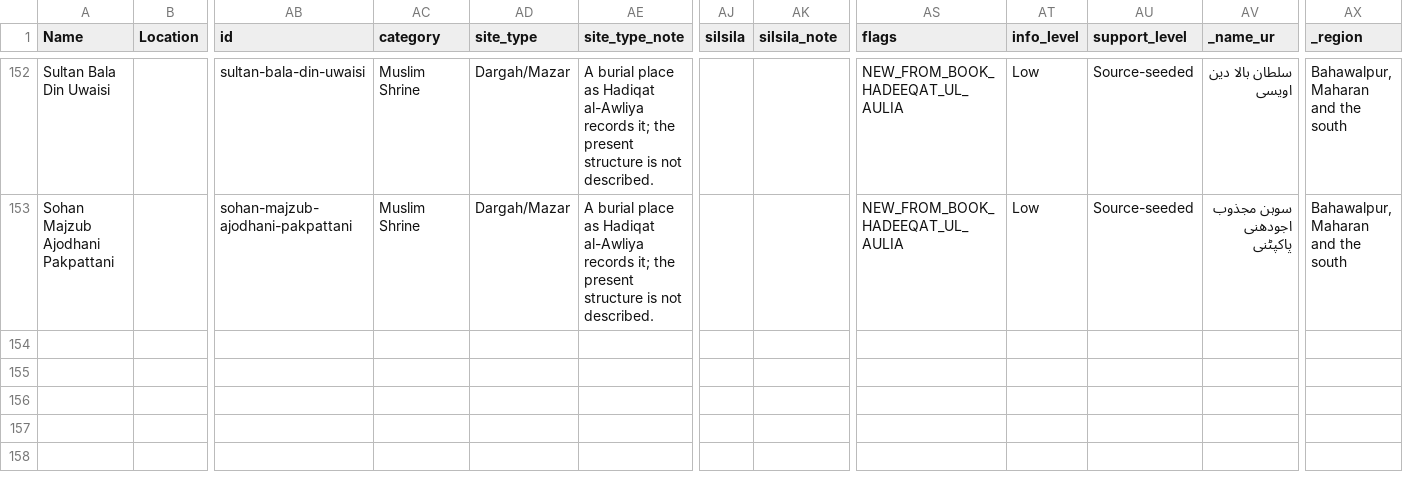
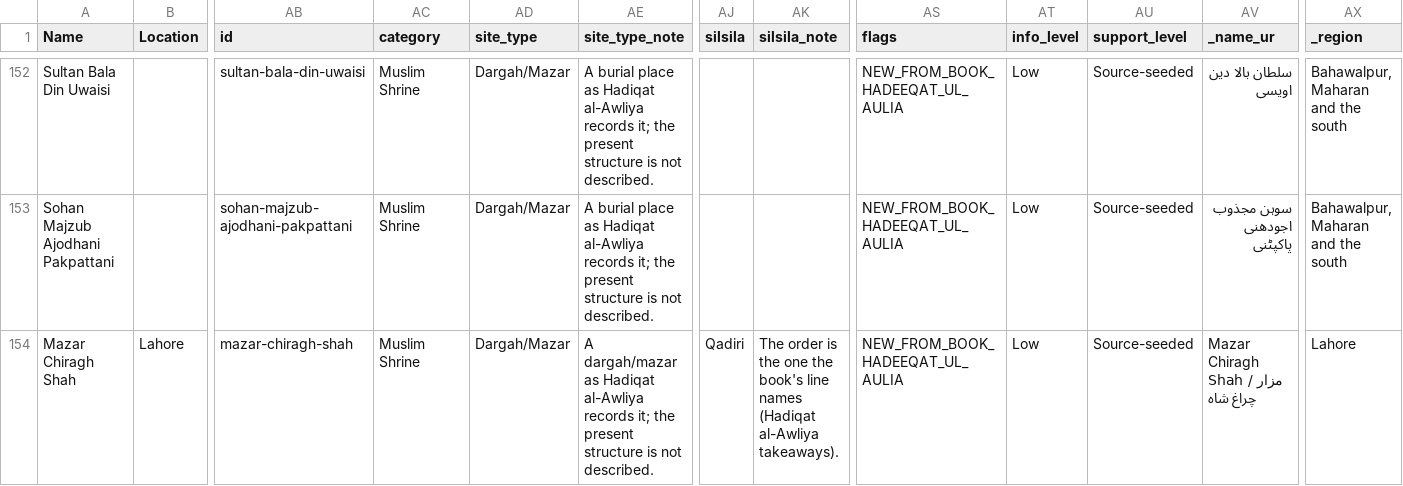
Before and after one commit to RaufNawaz/Sufi-Shrines, a CSV file: data/review/PATCH_new_rows_hadeeqat_ul_aulia_2026-10-10.csv, drawn as a sheet; only a part is shown, gaps mark what is left out; rows hold the shown columns only; the diff names each change by its address in the sheet, - before the commit and + after, or states it on an @@ line.

```diff
--- a/data/review/PATCH_new_rows_hadeeqat_ul_aulia_2026-10-10.csv
+++ b/data/review/PATCH_new_rows_hadeeqat_ul_aulia_2026-10-10.csv
+row 154: Mazar Chiragh Shah | Lahore | mazar-chiragh-shah | Muslim Shrine | Dargah/Mazar | A dargah/mazar as Hadiqat al-Awliya records it; the present structure is not described. | Qadiri | The order is the one the book's line names (Hadiqat al-Awliya takeaways). | NEW_FROM_BOOK_HADEEQAT_UL_AULIA | Low | Source-seeded | Mazar Chiragh Shah / مزار چراغ شاہ | Lahore
```
Also changed, not shown: data/review/PATCH_new_rows_tareekh_lahore_2026-10-10.csv, pipeline/book_queue/figure_tags/tareekh_lahore.tsv, 19 other files.
